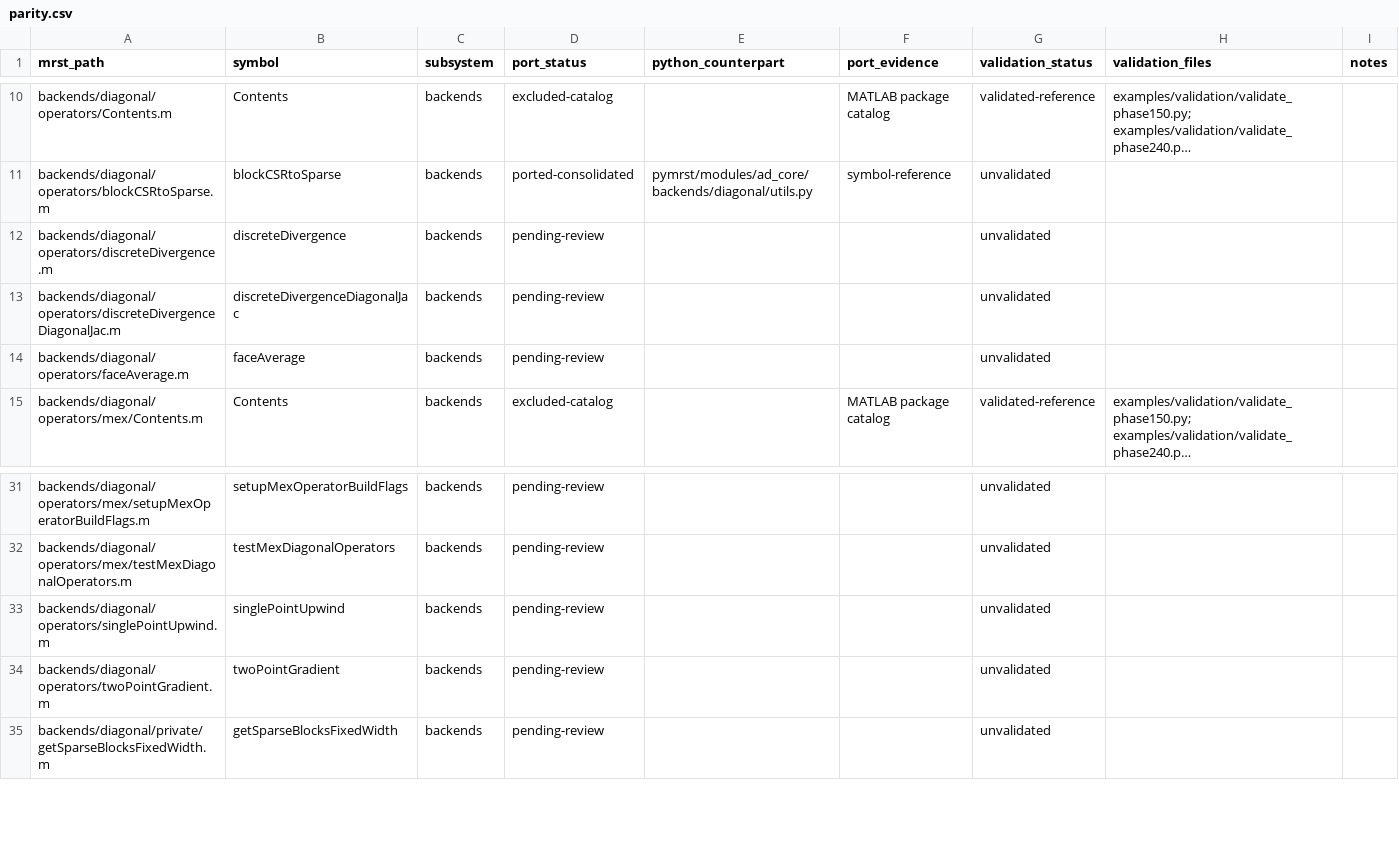
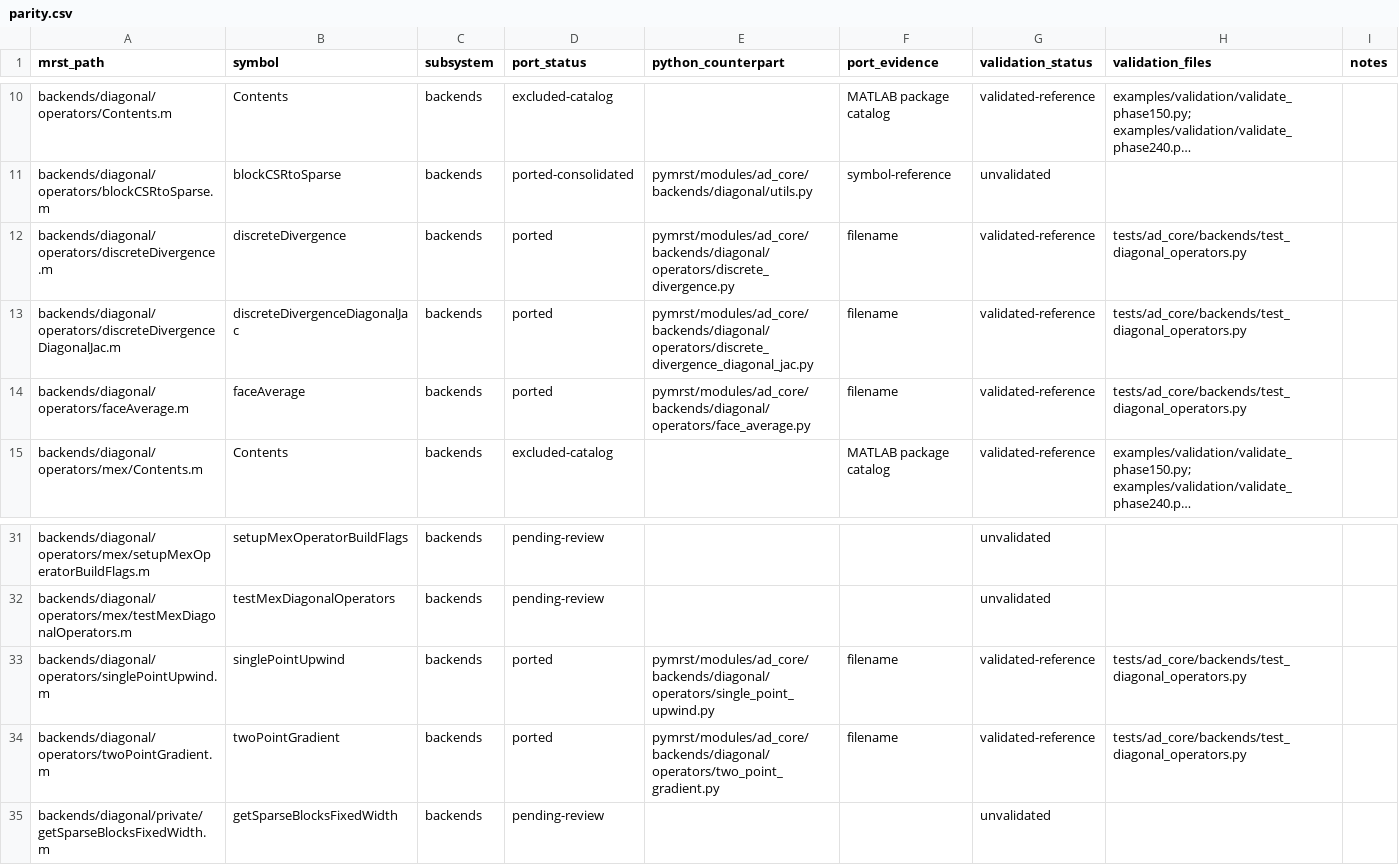
Before and after one commit to Neroogod/PyMRST, a CSV file: docs/ad_core/parity.csv, drawn as a sheet; only a part is shown, gaps mark what is left out; long unchanged cells end in …; the diff names each change by its address in the sheet, - before the commit and + after, or states it on an @@ line.

Commit message:
Mirror ad-core diagonal backend operators

```diff
--- a/docs/ad_core/parity.csv
+++ b/docs/ad_core/parity.csv
-D12:D14 (port_status): pending-review
+D12:D14 (port_status): ported
-E12 (python_counterpart): (empty)
+E12 (python_counterpart): pymrst/modules/ad_core/backends/diagonal/operators/discrete_divergence.py
-F12:F14 (port_evidence): (empty)
+F12:F14 (port_evidence): filename
-G12:G14 (validation_status): unvalidated
+G12:G14 (validation_status): validated-reference
-H12:H14 (validation_files): (empty)
+H12:H14 (validation_files): tests/ad_core/backends/test_diagonal_operators.py
-E13 (python_counterpart): (empty)
+E13 (python_counterpart): pymrst/modules/ad_core/backends/diagonal/operators/discrete_divergence_diagonal_jac.py
-E14 (python_counterpart): (empty)
+E14 (python_counterpart): pymrst/modules/ad_core/backends/diagonal/operators/face_average.py
-D33:D34 (port_status): pending-review
+D33:D34 (port_status): ported
-E33 (python_counterpart): (empty)
+E33 (python_counterpart): pymrst/modules/ad_core/backends/diagonal/operators/single_point_upwind.py
-F33:F34 (port_evidence): (empty)
+F33:F34 (port_evidence): filename
-G33:G34 (validation_status): unvalidated
+G33:G34 (validation_status): validated-reference
-H33:H34 (validation_files): (empty)
+H33:H34 (validation_files): tests/ad_core/backends/test_diagonal_operators.py
-E34 (python_counterpart): (empty)
+E34 (python_counterpart): pymrst/modules/ad_core/backends/diagonal/operators/two_point_gradient.py
```
Also changed, not shown: 8 other files.
